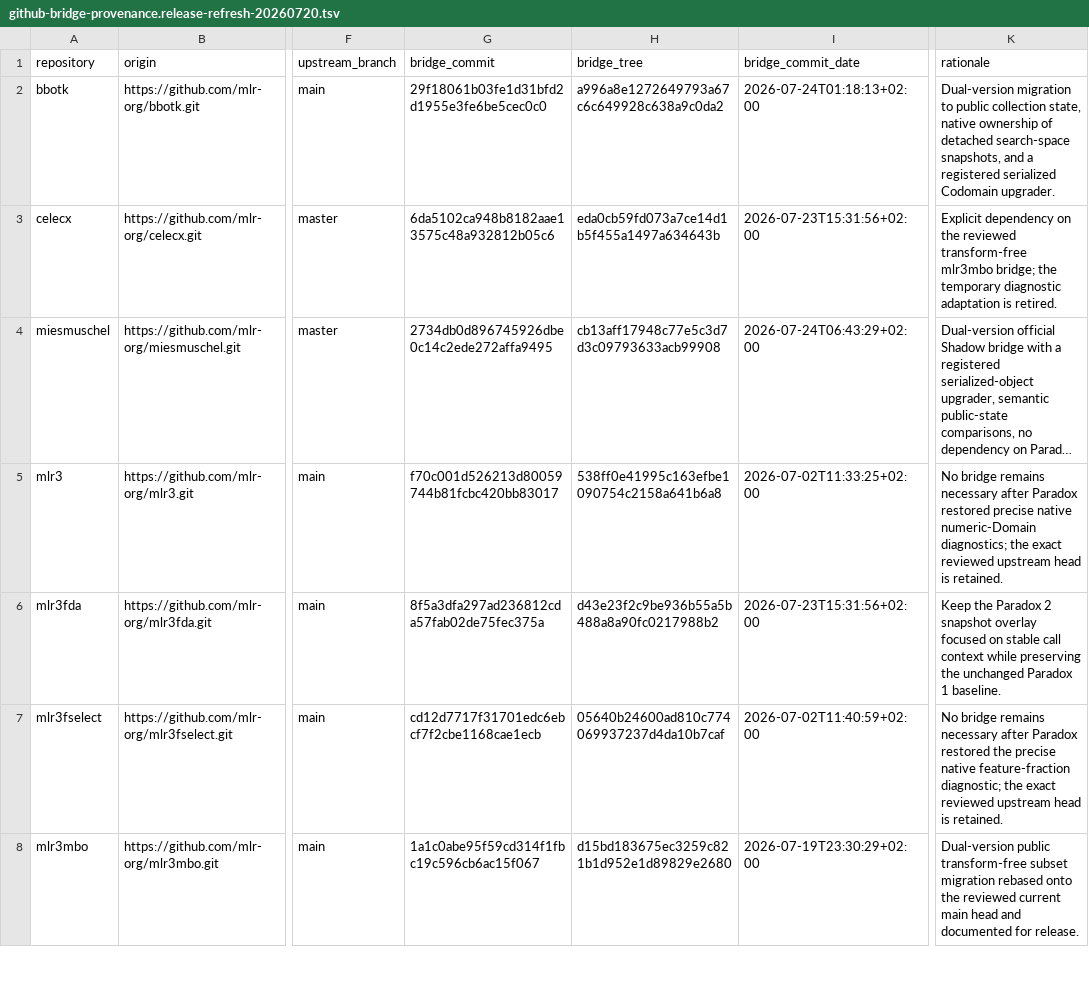
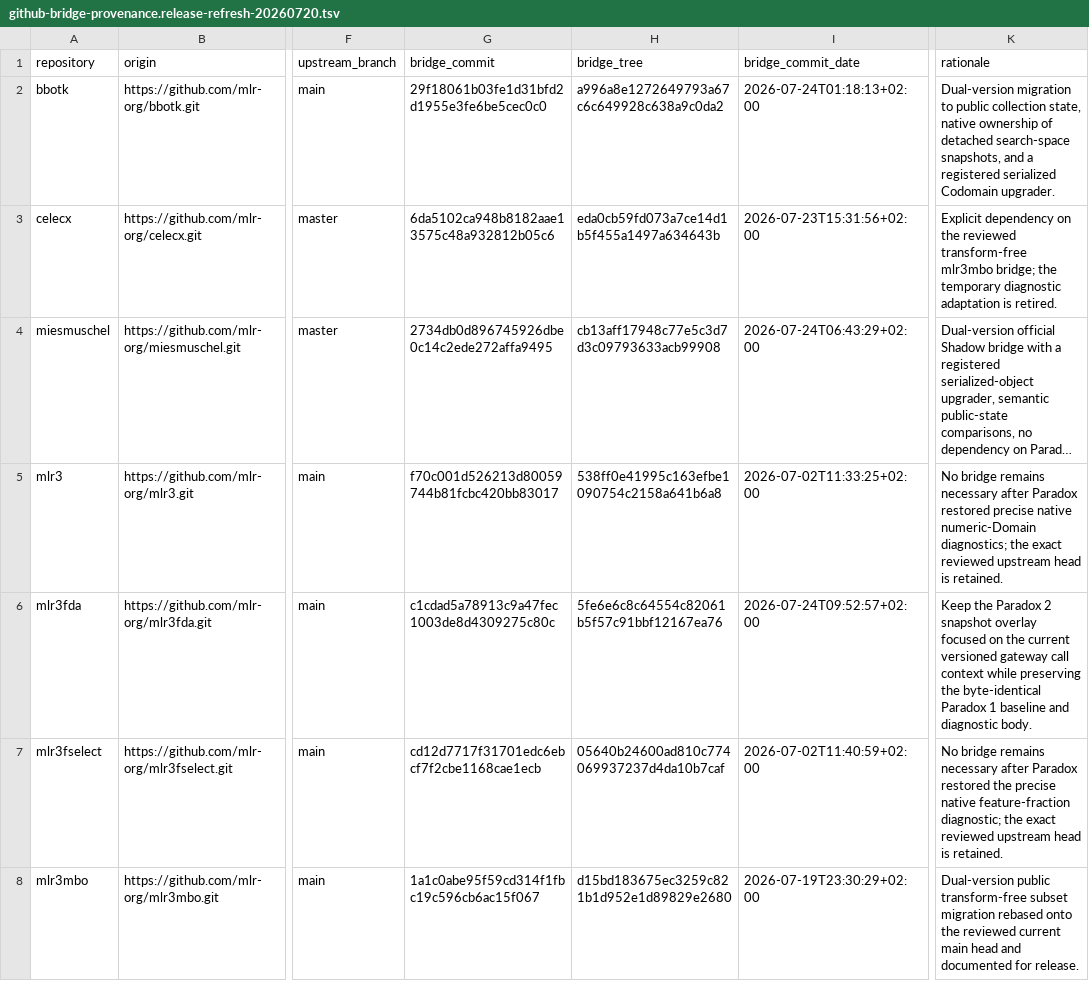
Before and after one commit to mlr-org/paradox, a TSV file: compat/github-bridge-provenance.release-refresh-20260720.tsv, drawn as a sheet; only a part is shown, gaps mark what is left out; long unchanged cells end in …; the diff names each change by its address in the sheet, - before the commit and + after, or states it on an @@ line.

```diff
--- a/compat/github-bridge-provenance.release-refresh-20260720.tsv
+++ b/compat/github-bridge-provenance.release-refresh-20260720.tsv
-G6 (bridge_commit): 8f5a3dfa297ad236812cda57fab02de75fec375a
+G6 (bridge_commit): c1cdad5a78913c9a47fec1003de8d4309275c80c
-H6 (bridge_tree): d43e23f2c9be936b55a5b488a8a90fc0217988b2
+H6 (bridge_tree): 5fe6e6c8c64554c82061b5f57c91bbf12167ea76
-I6 (bridge_commit_date): 2026-07-23T15:31:56+02:00
+I6 (bridge_commit_date): 2026-07-24T09:52:57+02:00
-K6 (rationale): …focused on stable call context while preserving the unchanged Paradox 1 baseline.
+K6 (rationale): …focused on the current versioned gateway call context while preserving the byte-identical Paradox 1 baseline and diagnostic body.
```
Also changed, not shown: compat/github-snapshot.release-refresh-20260720.tsv, 4 other files.
